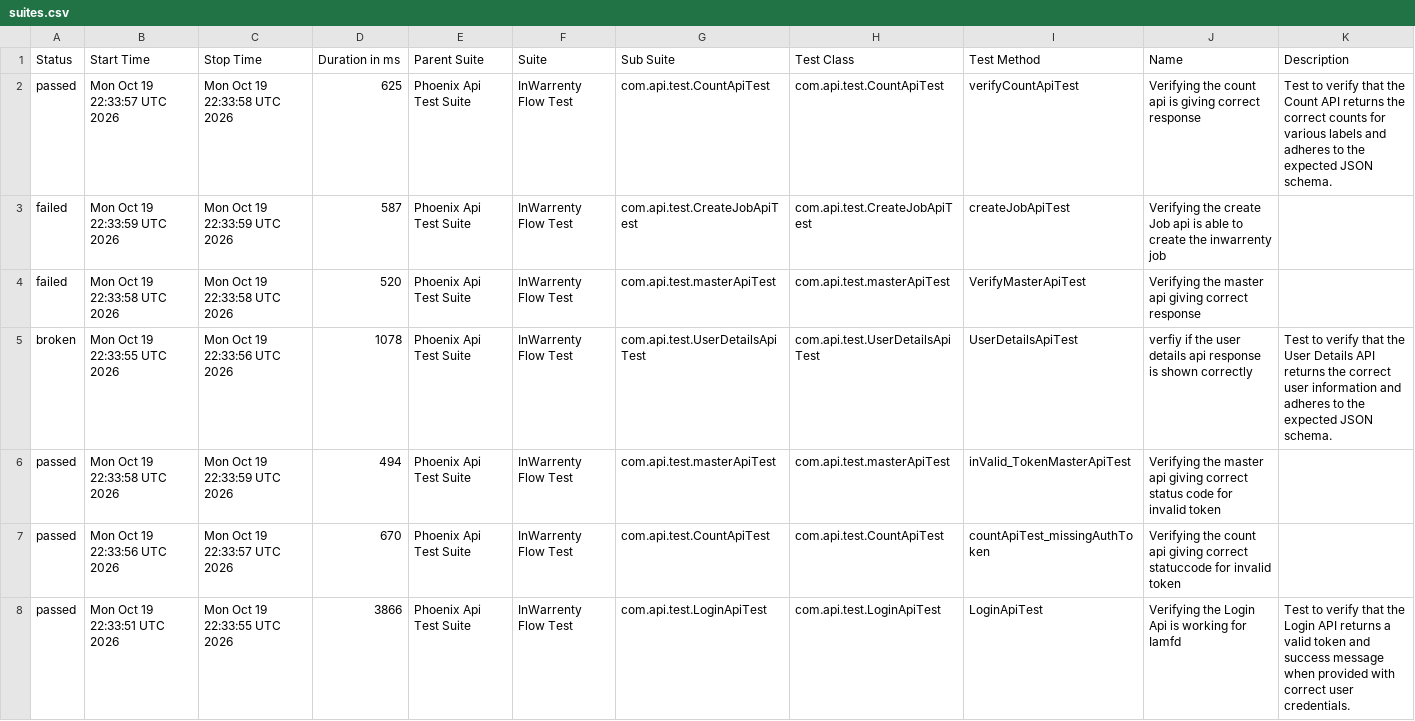
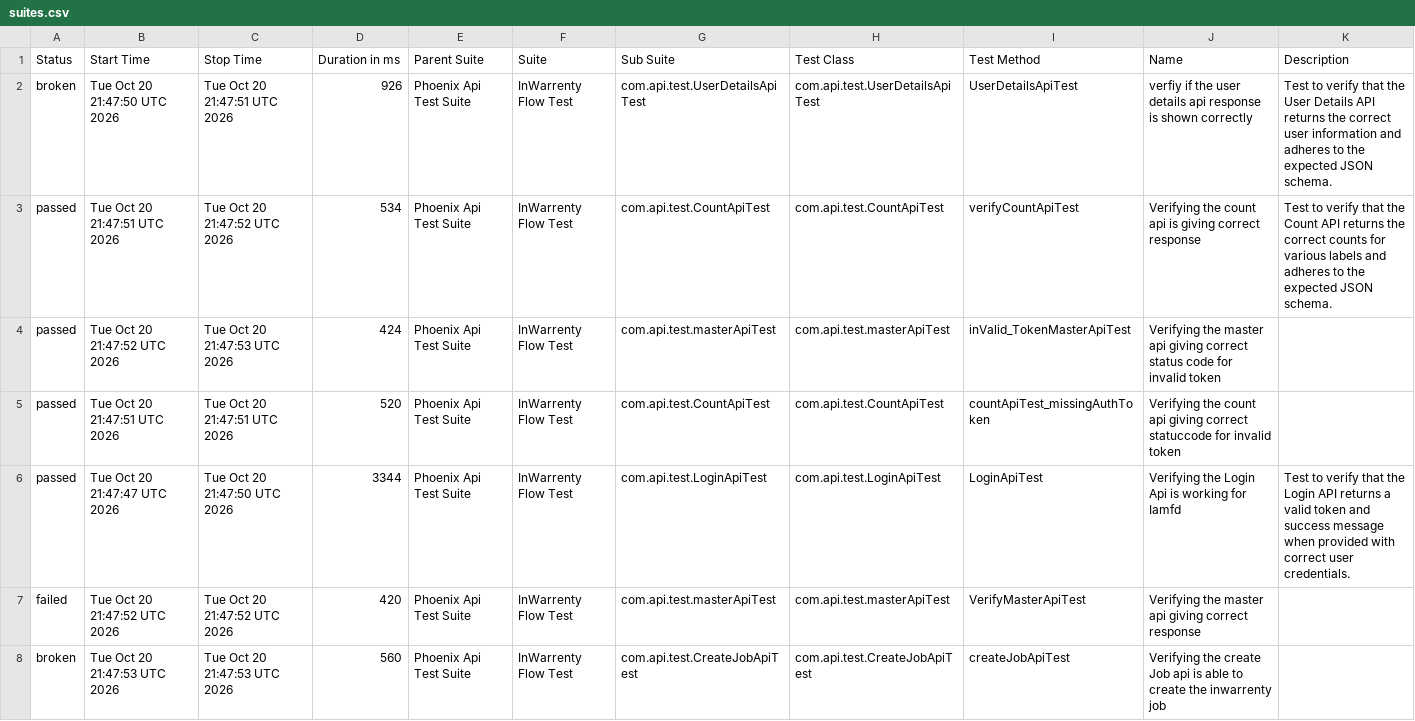
Before and after one commit to ganeshbs98/UI_APIFrameWork, a CSV file: data/suites.csv, drawn as a sheet.

```diff
--- a/data/suites.csv
+++ b/data/suites.csv
@@ -1,8 +1,8 @@
 "Status","Start Time","Stop Time","Duration in ms","Parent Suite","Suite","Sub Suite","Test Class","Test Method","Name","Description"
-"passed","Mon Oct 19 22:33:57 UTC 2026","Mon Oct 19 22:33:58 UTC 2026","625","Phoenix Api Test Suite","InWarrenty Flow Test","com.api.test.CountApiTest","com.api.test.CountApiTest","verifyCountApiTest","Verifying the count api  is giving correct response","Test to verify that the Count API returns the correct counts for various labels and adheres to the expected JSON schema."
-"failed","Mon Oct 19 22:33:59 UTC 2026","Mon Oct 19 22:33:59 UTC 2026","587","Phoenix Api Test Suite","InWarrenty Flow Test","com.api.test.CreateJobApiTest","com.api.test.CreateJobApiTest","createJobApiTest","Verifying the create Job api is able to create the inwarrenty job",""
-"failed","Mon Oct 19 22:33:58 UTC 2026","Mon Oct 19 22:33:58 UTC 2026","520","Phoenix Api Test Suite","InWarrenty Flow Test","com.api.test.masterApiTest","com.api.test.masterApiTest","VerifyMasterApiTest","Verifying the master api giving correct response",""
-"broken","Mon Oct 19 22:33:55 UTC 2026","Mon Oct 19 22:33:56 UTC 2026","1078","Phoenix Api Test Suite","InWarrenty Flow Test","com.api.test.UserDetailsApiTest","com.api.test.UserDetailsApiTest","UserDetailsApiTest","verfiy if the user details api response is  shown correctly","Test to verify that the User Details API returns the correct user information and adheres to the expected JSON schema."
-"passed","Mon Oct 19 22:33:58 UTC 2026","Mon Oct 19 22:33:59 UTC 2026","494","Phoenix Api Test Suite","InWarrenty Flow Test","com.api.test.masterApiTest","com.api.test.masterApiTest","inValid_TokenMasterApiTest","Verifying the master api giving correct status code for invalid token",""
-"passed","Mon Oct 19 22:33:56 UTC 2026","Mon Oct 19 22:33:57 UTC 2026","670","Phoenix Api Test Suite","InWarrenty Flow Test","com.api.test.CountApiTest","com.api.test.CountApiTest","countApiTest_missingAuthToken","Verifying the count api giving correct statuccode for invalid token",""
-"passed","Mon Oct 19 22:33:51 UTC 2026","Mon Oct 19 22:33:55 UTC 2026","3866","Phoenix Api Test Suite","InWarrenty Flow Test","com.api.test.LoginApiTest","com.api.test.LoginApiTest","LoginApiTest","Verifying the Login Api is working for Iamfd","Test to verify that the Login API returns a valid token and success message when provided with correct user credentials."
+"broken","Tue Oct 20 21:47:50 UTC 2026","Tue Oct 20 21:47:51 UTC 2026","926","Phoenix Api Test Suite","InWarrenty Flow Test","com.api.test.UserDetailsApiTest","com.api.test.UserDetailsApiTest","UserDetailsApiTest","verfiy if the user details api response is  shown correctly","Test to verify that the User Details API returns the correct user information and adheres to the expected JSON schema."
+"passed","Tue Oct 20 21:47:51 UTC 2026","Tue Oct 20 21:47:52 UTC 2026","534","Phoenix Api Test Suite","InWarrenty Flow Test","com.api.test.CountApiTest","com.api.test.CountApiTest","verifyCountApiTest","Verifying the count api  is giving correct response","Test to verify that the Count API returns the correct counts for various labels and adheres to the expected JSON schema."
+"passed","Tue Oct 20 21:47:52 UTC 2026","Tue Oct 20 21:47:53 UTC 2026","424","Phoenix Api Test Suite","InWarrenty Flow Test","com.api.test.masterApiTest","com.api.test.masterApiTest","inValid_TokenMasterApiTest","Verifying the master api giving correct status code for invalid token",""
+"passed","Tue Oct 20 21:47:51 UTC 2026","Tue Oct 20 21:47:51 UTC 2026","520","Phoenix Api Test Suite","InWarrenty Flow Test","com.api.test.CountApiTest","com.api.test.CountApiTest","countApiTest_missingAuthToken","Verifying the count api giving correct statuccode for invalid token",""
+"passed","Tue Oct 20 21:47:47 UTC 2026","Tue Oct 20 21:47:50 UTC 2026","3344","Phoenix Api Test Suite","InWarrenty Flow Test","com.api.test.LoginApiTest","com.api.test.LoginApiTest","LoginApiTest","Verifying the Login Api is working for Iamfd","Test to verify that the Login API returns a valid token and success message when provided with correct user credentials."
+"failed","Tue Oct 20 21:47:52 UTC 2026","Tue Oct 20 21:47:52 UTC 2026","420","Phoenix Api Test Suite","InWarrenty Flow Test","com.api.test.masterApiTest","com.api.test.masterApiTest","VerifyMasterApiTest","Verifying the master api giving correct response",""
+"broken","Tue Oct 20 21:47:53 UTC 2026","Tue Oct 20 21:47:53 UTC 2026","560","Phoenix Api Test Suite","InWarrenty Flow Test","com.api.test.CreateJobApiTest","com.api.test.CreateJobApiTest","createJobApiTest","Verifying the create Job api is able to create the inwarrenty job",""
```
Also changed, not shown: data/behaviors.csv, 56 other files.
